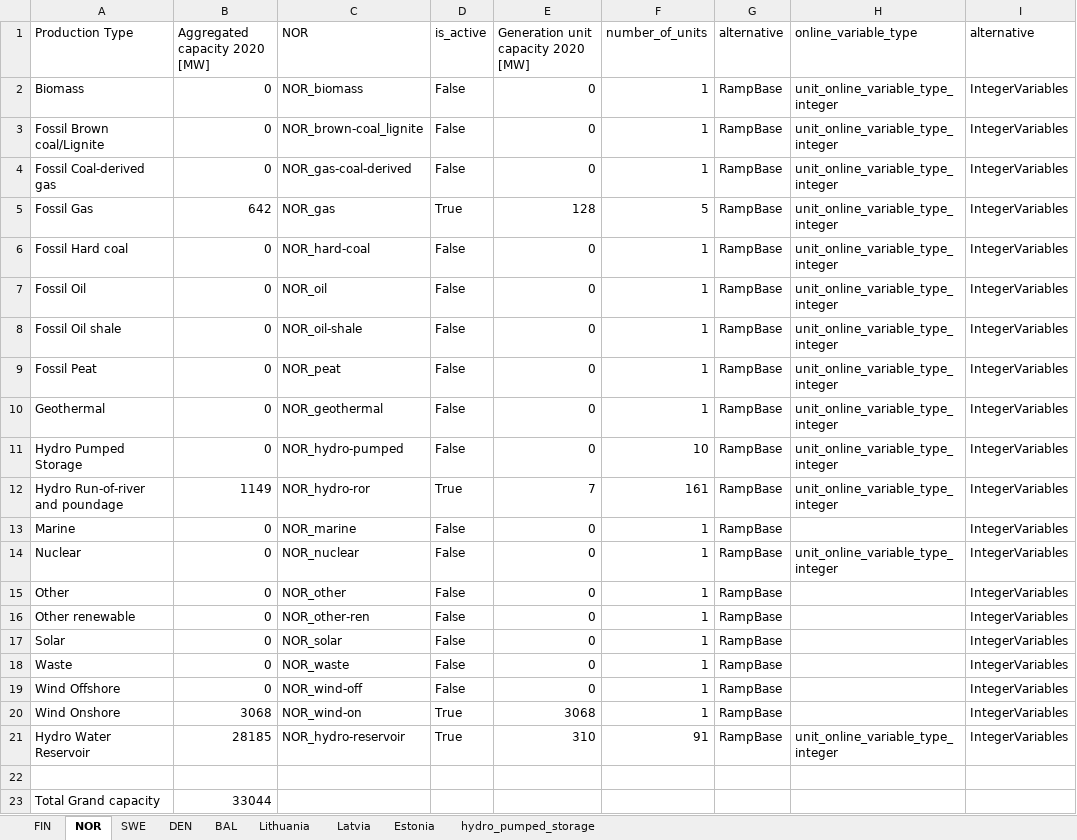
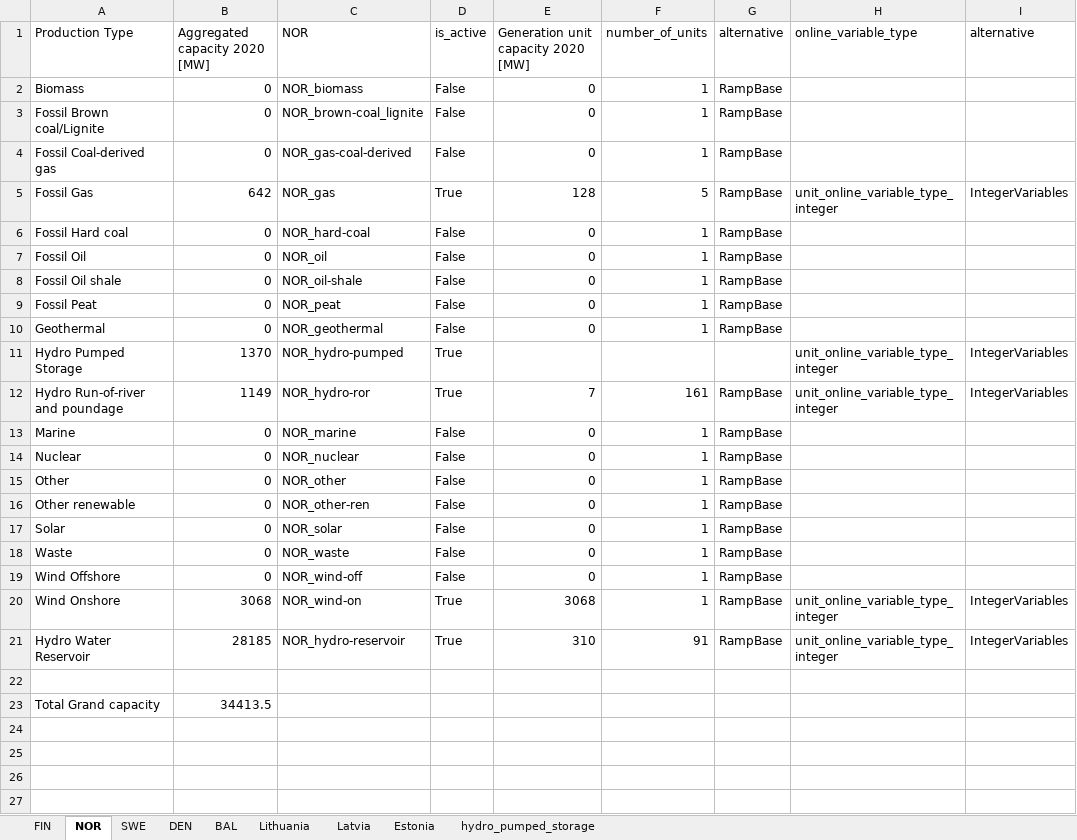
Before and after one commit to gamma-opt/MESSO, an Excel workbook: model-data/all_capacities.xlsx, sheet NOR, drawn as a sheet; values as stored, in another font and other column widths than the file's, no borders; the diff names each change by its address in the sheet, - before the commit and + after, or states it on an @@ line.

```diff
--- a/model-data/all_capacities.xlsx (sheet NOR)
+++ b/model-data/all_capacities.xlsx (sheet NOR)
-H2:H4 (online_variable_type): unit_online_variable_type_integer
+H2:H4 (online_variable_type): (empty)
-I2:I4 (alternative): IntegerVariables
+I2:I4 (alternative): (empty)
-H6:H10 (online_variable_type): unit_online_variable_type_integer
+H6:H10 (online_variable_type): (empty)
-I6:I10 (alternative): IntegerVariables
+I6:I10 (alternative): (empty)
-B11 (Aggregated capacity 2020 [MW]): 0
+B11 (Aggregated capacity 2020 [MW]): 1370
-D11 (is_active): False
+D11 (is_active): True
-E11: 0
+E11: (empty)
-F11 (number_of_units): 10
+F11 (number_of_units): (empty)
-G11 (alternative): RampBase
+G11 (alternative): (empty)
-I13:I19 (alternative): IntegerVariables
+I13:I19 (alternative): (empty)
-H14 (online_variable_type): unit_online_variable_type_integer
+H14 (online_variable_type): (empty)
-H20 (online_variable_type): (empty)
+H20 (online_variable_type): unit_online_variable_type_integer
-B23 (Aggregated capacity 2020 [MW]): 33044
+B23 (Aggregated capacity 2020 [MW]): 34413.5
```
Also changed, not shown: sheet hydro_pumped_storage, sheet SWE, sheet DEN, sheet FIN, sheet BAL, formulas that keep their value, model-data/gen_technology.xlsx, model-data/model_parameters.xlsx, 5 other files.
